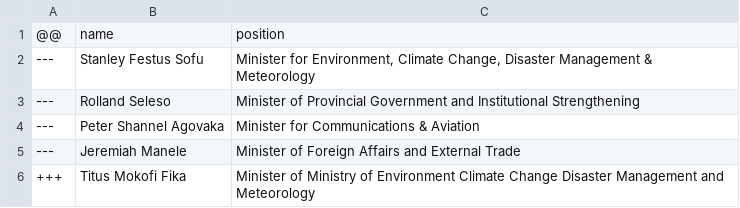
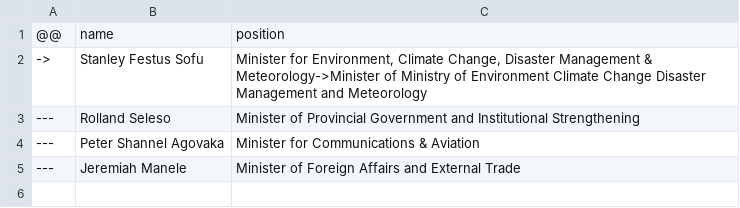
Before and after one commit to every-politician-scrapers/solomons-ministers, a CSV file: sources/official/diff.csv, drawn as a sheet.

```diff
--- a/sources/official/diff.csv
+++ b/sources/official/diff.csv
@@ -1,3 +1,3 @@
 @@,name,position
----,Stanley Festus Sofu,"Minister for Environment, Climate Change, Disaster Management & Meteorology"
+->,Stanley Festus Sofu,"Minister for Environment, Climate Change, Disaster Management & Meteorology->Minister of Ministry of Environment Climate Change Disaster Management and Meteorology"
 ---,Rolland Seleso,Minister of Provincial Government and Institutional Strengthening
@@ -5,2 +5 @@
 ---,Jeremiah Manele,Minister of Foreign Affairs and External Trade
-+++,Titus Mokofi Fika,Minister of Ministry of Environment Climate Change Disaster Management and Meteorology
```
Also changed, not shown: sources/official/scraped.csv, 1 other file.
